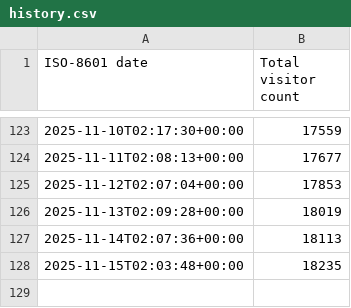
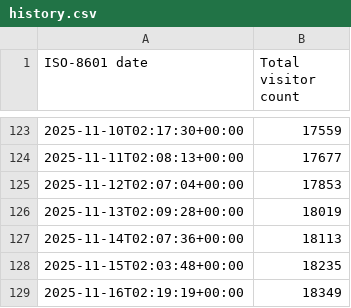
Before and after one commit to toydotgame/toydotgame.net, a CSV file: history.csv, drawn as a sheet; only a part is shown, gaps mark what is left out; the diff names each change by its address in the sheet, - before the commit and + after, or states it on an @@ line.

```diff
--- a/history.csv
+++ b/history.csv
+row 129: 2025-11-16T02:19:19+00:00 | 18349
```
Also changed, not shown: 1 other file.
